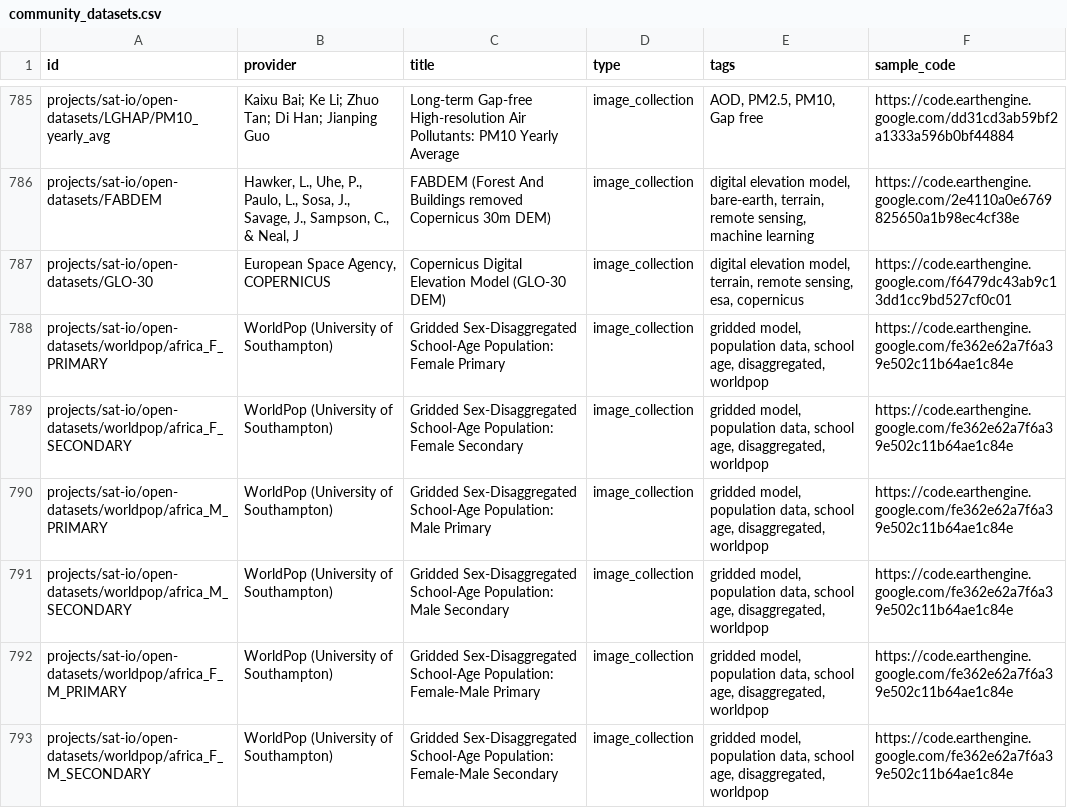
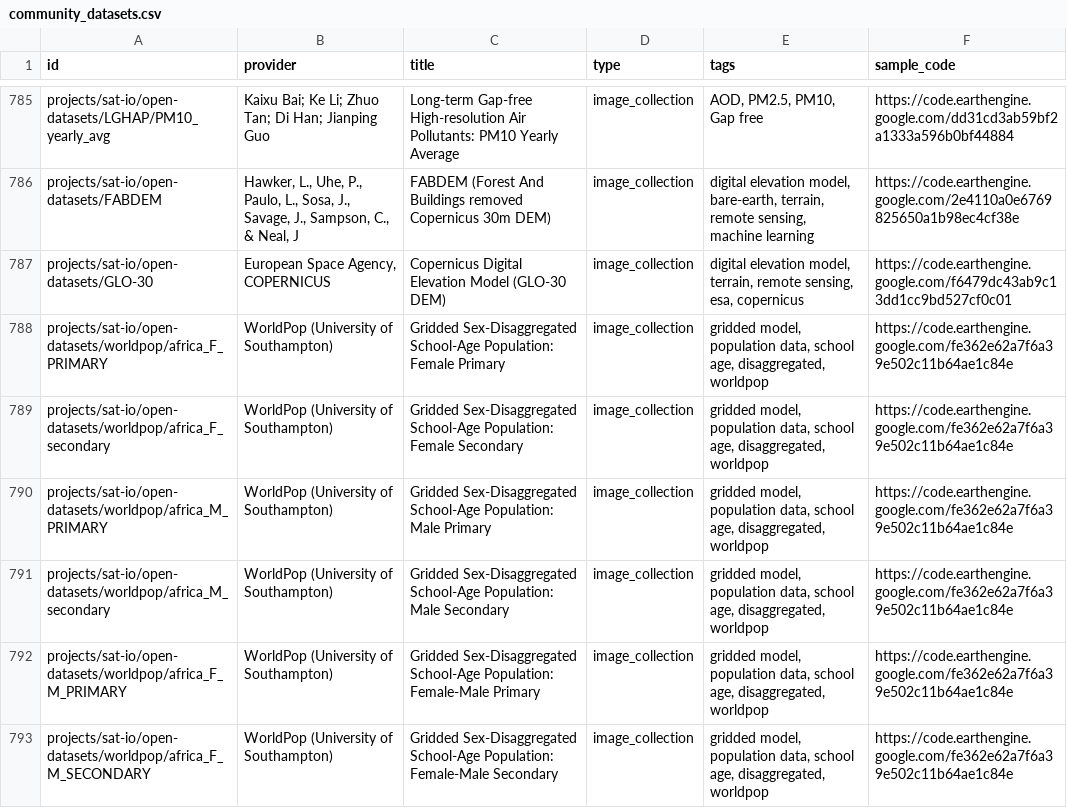
Before and after one commit to samapriya/awesome-gee-community-datasets, a CSV file: community_datasets.csv, drawn as a sheet; only a part is shown, gaps mark what is left out.

```diff
--- a/community_datasets.csv
+++ b/community_datasets.csv
@@ -788,5 +788,5 @@ projects/sat-io/open-datasets/GLO-30," European Space Agency, COPERNICUS",Copern
 projects/sat-io/open-datasets/worldpop/africa_F_PRIMARY,WorldPop (University of Southampton),Gridded Sex-Disaggregated School-Age Population: Female Primary,image_collection,"gridded model, population data, school age, disaggregated, worldpop",https://code.earthengine.google.com/fe362e62a7f6a39e502c11b64ae1c84e
-projects/sat-io/open-datasets/worldpop/africa_F_SECONDARY,WorldPop (University of Southampton),Gridded Sex-Disaggregated School-Age Population: Female Secondary,image_collection,"gridded model, population data, school age, disaggregated, worldpop",https://code.earthengine.google.com/fe362e62a7f6a39e502c11b64ae1c84e
+projects/sat-io/open-datasets/worldpop/africa_F_secondary,WorldPop (University of Southampton),Gridded Sex-Disaggregated School-Age Population: Female Secondary,image_collection,"gridded model, population data, school age, disaggregated, worldpop",https://code.earthengine.google.com/fe362e62a7f6a39e502c11b64ae1c84e
 projects/sat-io/open-datasets/worldpop/africa_M_PRIMARY,WorldPop (University of Southampton),Gridded Sex-Disaggregated School-Age Population: Male Primary,image_collection,"gridded model, population data, school age, disaggregated, worldpop",https://code.earthengine.google.com/fe362e62a7f6a39e502c11b64ae1c84e
-projects/sat-io/open-datasets/worldpop/africa_M_SECONDARY,WorldPop (University of Southampton),Gridded Sex-Disaggregated School-Age Population: Male Secondary,image_collection,"gridded model, population data, school age, disaggregated, worldpop",https://code.earthengine.google.com/fe362e62a7f6a39e502c11b64ae1c84e
+projects/sat-io/open-datasets/worldpop/africa_M_secondary,WorldPop (University of Southampton),Gridded Sex-Disaggregated School-Age Population: Male Secondary,image_collection,"gridded model, population data, school age, disaggregated, worldpop",https://code.earthengine.google.com/fe362e62a7f6a39e502c11b64ae1c84e
 projects/sat-io/open-datasets/worldpop/africa_F_M_PRIMARY,WorldPop (University of Southampton),Gridded Sex-Disaggregated School-Age Population: Female-Male Primary,image_collection,"gridded model, population data, school age, disaggregated, worldpop",https://code.earthengine.google.com/fe362e62a7f6a39e502c11b64ae1c84e
```
